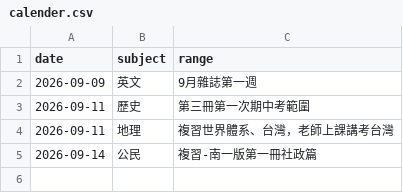
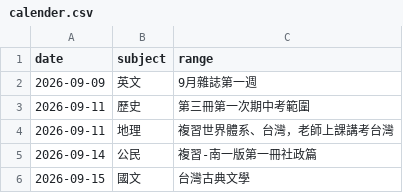
Before and after one commit to user-7510/hsnu-1640, a CSV file: calender.csv, drawn as a sheet; the diff names each change by its address in the sheet, - before the commit and + after, or states it on an @@ line.

Commit message:
9/9更新國文小考

```diff
--- a/calender.csv
+++ b/calender.csv
+row 6: 2026-09-15 | 國文 | 台灣古典文學
```
